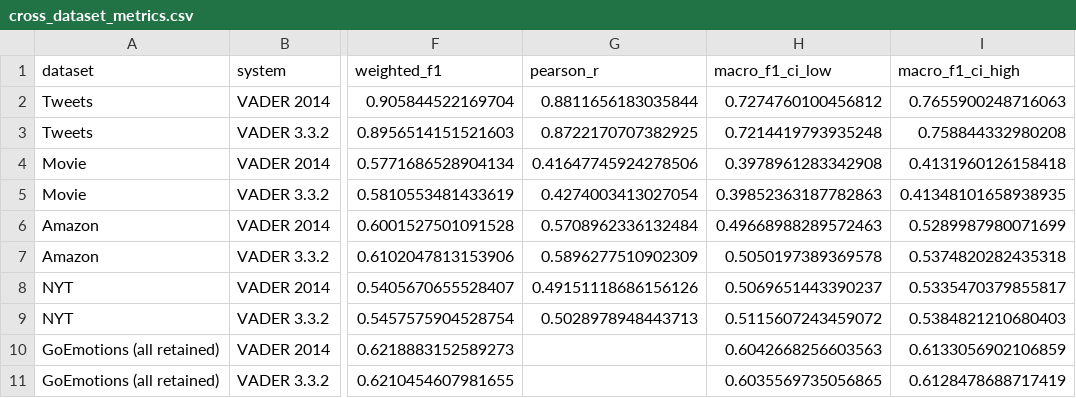
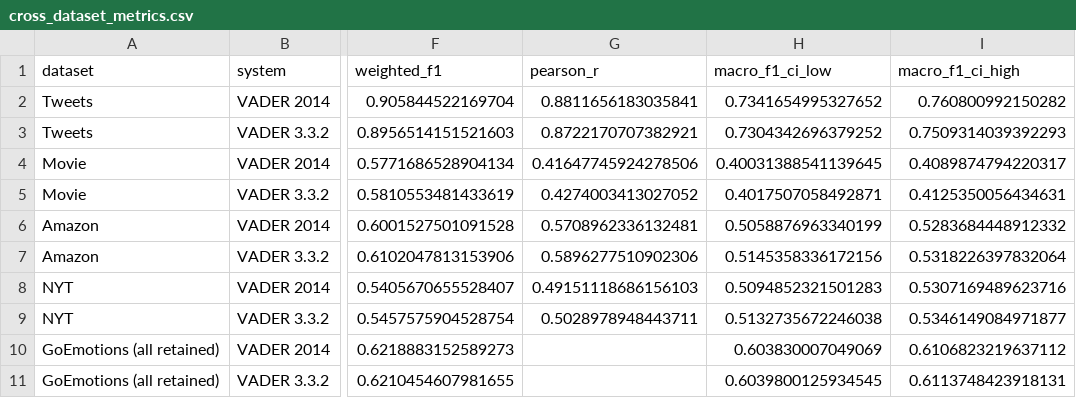
Before and after one commit to manhtuannguyen-cmyk/comp8240-vader-replication, a CSV file: reports/public/cross_dataset_metrics.csv, drawn as a sheet; only a part is shown, gaps mark what is left out; the diff names each change by its address in the sheet, - before the commit and + after, or states it on an @@ line.

```diff
--- a/reports/public/cross_dataset_metrics.csv
+++ b/reports/public/cross_dataset_metrics.csv
-G2 (pearson_r): 0.8811656183035844
+G2 (pearson_r): 0.8811656183035841
-H2 (macro_f1_ci_low): 0.7274760100456812
+H2 (macro_f1_ci_low): 0.7341654995327652
-I2 (macro_f1_ci_high): 0.7655900248716063
+I2 (macro_f1_ci_high): 0.760800992150282
-G3 (pearson_r): 0.8722170707382925
+G3 (pearson_r): 0.8722170707382921
-H3 (macro_f1_ci_low): 0.7214419793935248
+H3 (macro_f1_ci_low): 0.7304342696379252
-I3 (macro_f1_ci_high): 0.758844332980208
+I3 (macro_f1_ci_high): 0.7509314039392293
-H4 (macro_f1_ci_low): 0.3978961283342908
+H4 (macro_f1_ci_low): 0.40031388541139645
-I4 (macro_f1_ci_high): 0.4131960126158418
+I4 (macro_f1_ci_high): 0.4089874794220317
-G5 (pearson_r): 0.4274003413027054
+G5 (pearson_r): 0.4274003413027052
-H5 (macro_f1_ci_low): 0.39852363187782863
+H5 (macro_f1_ci_low): 0.4017507058492871
-I5 (macro_f1_ci_high): 0.41348101658938935
+I5 (macro_f1_ci_high): 0.4125350056434631
-G6 (pearson_r): 0.5708962336132484
+G6 (pearson_r): 0.5708962336132481
-H6 (macro_f1_ci_low): 0.49668988289572463
+H6 (macro_f1_ci_low): 0.5058876963340199
-I6 (macro_f1_ci_high): 0.5289987980071699
+I6 (macro_f1_ci_high): 0.5283684448912332
-G7 (pearson_r): 0.5896277510902309
+G7 (pearson_r): 0.5896277510902306
-H7 (macro_f1_ci_low): 0.5050197389369578
+H7 (macro_f1_ci_low): 0.5145358336172156
-I7 (macro_f1_ci_high): 0.5374820282435318
+I7 (macro_f1_ci_high): 0.5318226397832064
-G8 (pearson_r): 0.49151118686156126
+G8 (pearson_r): 0.49151118686156103
-H8 (macro_f1_ci_low): 0.5069651443390237
+H8 (macro_f1_ci_low): 0.5094852321501283
-I8 (macro_f1_ci_high): 0.5335470379855817
+I8 (macro_f1_ci_high): 0.5307169489623716
-G9 (pearson_r): 0.5028978948443713
+G9 (pearson_r): 0.5028978948443711
-H9 (macro_f1_ci_low): 0.5115607243459072
+H9 (macro_f1_ci_low): 0.5132735672246038
-I9 (macro_f1_ci_high): 0.5384821210680403
+I9 (macro_f1_ci_high): 0.5346149084971877
-H10 (macro_f1_ci_low): 0.6042668256603563
+H10 (macro_f1_ci_low): 0.603830007049069
-I10 (macro_f1_ci_high): 0.6133056902106859
+I10 (macro_f1_ci_high): 0.6106823219637112
-H11 (macro_f1_ci_low): 0.6035569735056865
+H11 (macro_f1_ci_low): 0.6039800125934545
-I11 (macro_f1_ci_high): 0.6128478688717419
+I11 (macro_f1_ci_high): 0.6113748423918131
```
Also changed, not shown: reports/goemotions/metrics.csv, reports/replication/metrics.csv, 14 other files.
